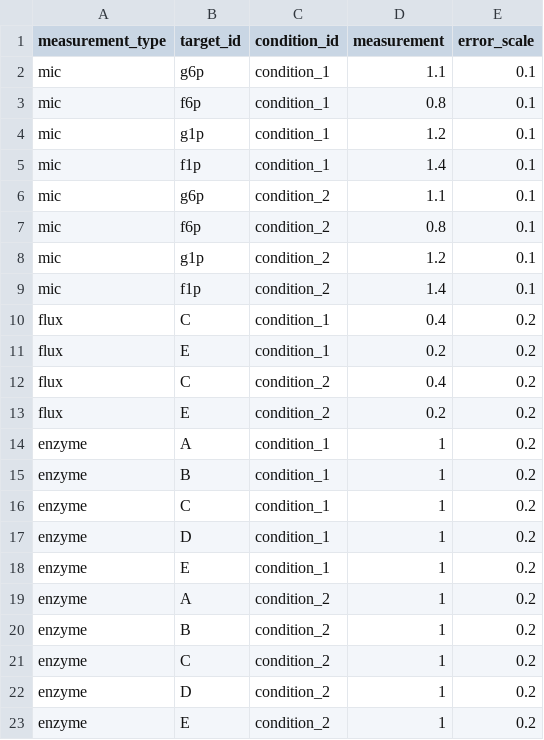
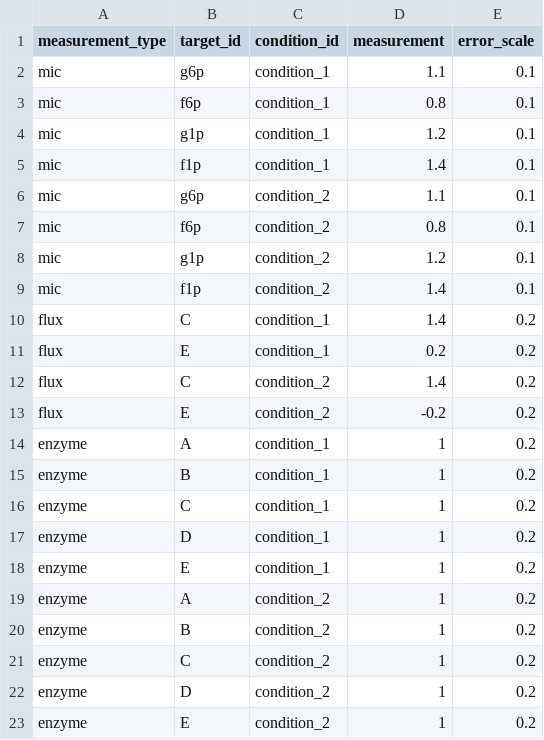
Before and after one commit to biosustain/gtfa, a CSV file: data/raw/toy_model/measurements.csv, drawn as a sheet.

Commit message:
Tweak measurements, separate transpors in stoichiometric matrix

```diff
--- a/data/raw/toy_model/measurements.csv
+++ b/data/raw/toy_model/measurements.csv
@@ -9,6 +9,6 @@ mic,g1p,condition_2,1.2,0.1
 mic,f1p,condition_2,1.4,0.1
-flux,C,condition_1,0.4,0.2
+flux,C,condition_1,1.4,0.2
 flux,E,condition_1,0.2,0.2
-flux,C,condition_2,0.4,0.2
-flux,E,condition_2,0.2,0.2
+flux,C,condition_2,1.4,0.2
+flux,E,condition_2,-0.2,0.2
 enzyme,A,condition_1,1,0.2
```
Also changed, not shown: 1 other file.
